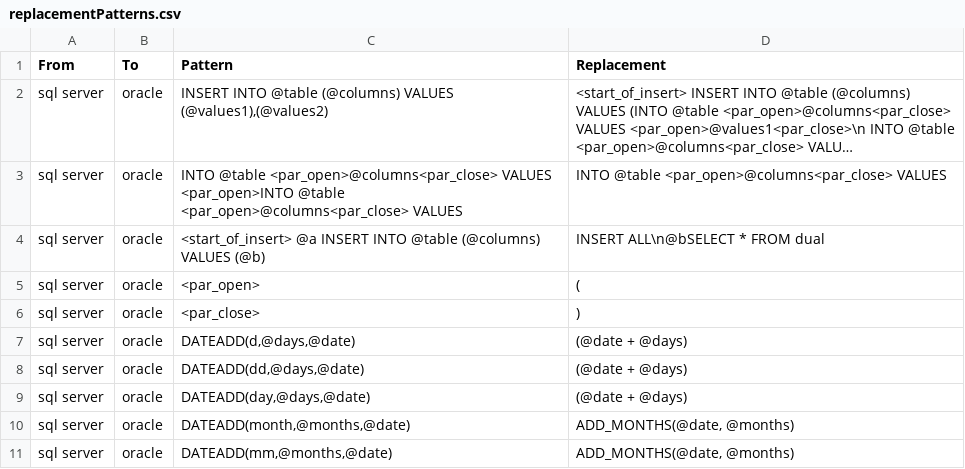
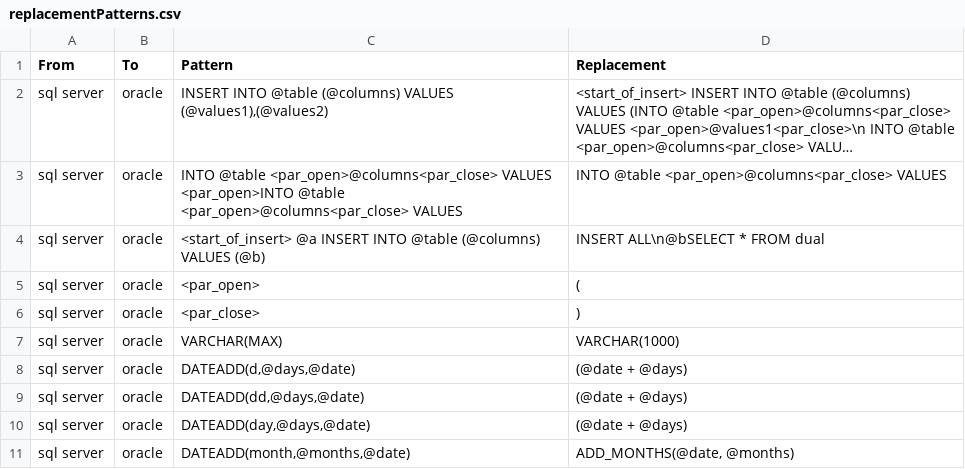
Before and after one commit to OHDSI/SqlRender, a CSV file: inst/csv/replacementPatterns.csv, drawn as a sheet; only a part is shown; the shorter side is filled out with more unchanged rows; long unchanged cells end in ….

Commit message:
Added varchar(max) pattern for Oracle.

```diff
--- a/inst/csv/replacementPatterns.csv
+++ b/inst/csv/replacementPatterns.csv
@@ -6,2 +6,3 @@ From,To,Pattern,Replacement
 "sql server","oracle","<par_close>",")"
+"sql server","oracle","VARCHAR(MAX)","VARCHAR(1000)"
 "sql server","oracle","DATEADD(d,@days,@date)","(@date + @days)"
```
Also changed, not shown: 1 other file.
